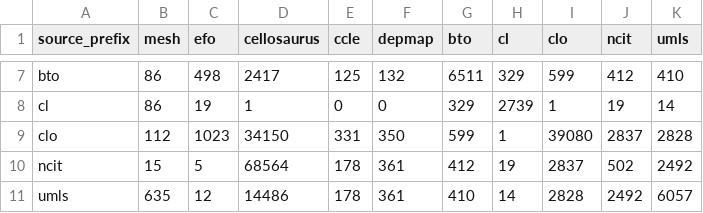
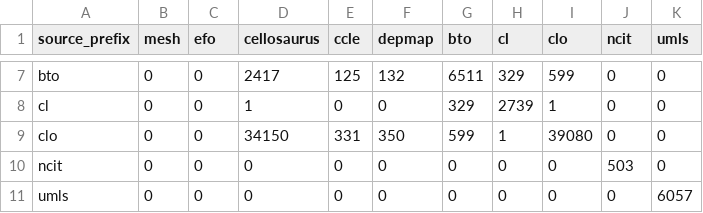
Before and after one commit to biopragmatics/semra, a TSV file: scripts/cell/counts.tsv, drawn as a sheet; only a part is shown, gaps mark what is left out; the diff covers the shown part only; the diff names each change by its address in the sheet, - before the commit and + after, or states it on an @@ line.

```diff
--- a/scripts/cell/counts.tsv
+++ b/scripts/cell/counts.tsv
-B7:B8 (mesh): 86
+B7:B8 (mesh): 0
-C7 (efo): 498
+C7 (efo): 0
-J7 (ncit): 412
+J7 (ncit): 0
-K7 (umls): 410
+K7 (umls): 0
-C8 (efo): 19
+C8 (efo): 0
-J8 (ncit): 19
+J8 (ncit): 0
-K8 (umls): 14
+K8 (umls): 0
-B9 (mesh): 112
+B9 (mesh): 0
-C9 (efo): 1023
+C9 (efo): 0
-J9 (ncit): 2837
+J9 (ncit): 0
-K9 (umls): 2828
+K9 (umls): 0
-B10 (mesh): 15
+B10 (mesh): 0
-C10 (efo): 5
+C10 (efo): 0
-D10 (cellosaurus): 68564
+D10 (cellosaurus): 0
-E10:E11 (ccle): 178
+E10:E11 (ccle): 0
-F10:F11 (depmap): 361
+F10:F11 (depmap): 0
-G10 (bto): 412
+G10 (bto): 0
-H10 (cl): 19
+H10 (cl): 0
-I10 (clo): 2837
+I10 (clo): 0
-J10 (ncit): 502
+J10 (ncit): 503
-K10 (umls): 2492
+K10 (umls): 0
-B11 (mesh): 635
+B11 (mesh): 0
-C11 (efo): 12
+C11 (efo): 0
-D11 (cellosaurus): 14486
+D11 (cellosaurus): 0
-G11 (bto): 410
+G11 (bto): 0
-H11 (cl): 14
+H11 (cl): 0
-I11 (clo): 2828
+I11 (clo): 0
-J11 (ncit): 2492
+J11 (ncit): 0
```
Also changed, not shown: 32 edited cells elsewhere in this file, 4 other files.
